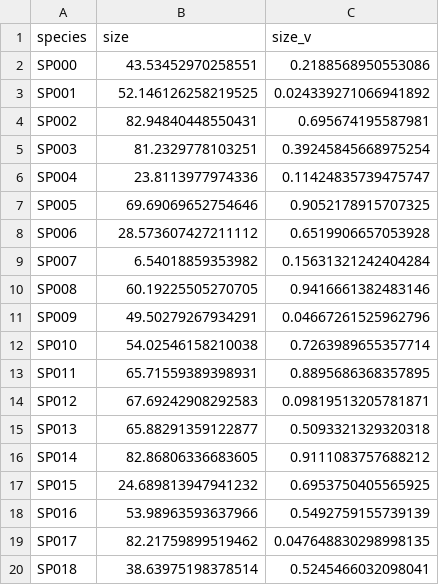
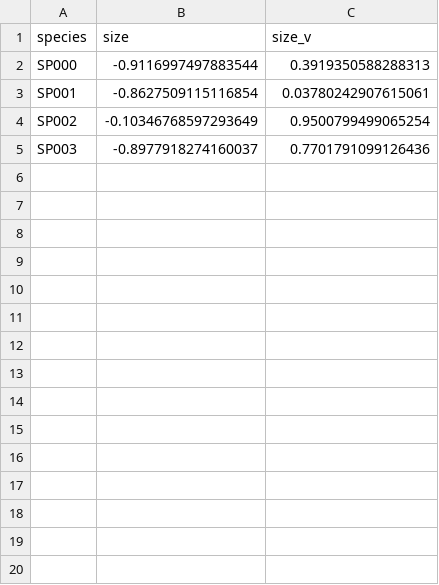
Before and after one commit to geeklhem/s3c, a CSV file: doc/species.csv, drawn as a sheet; only a part is shown; the diff covers the shown part only.

```diff
--- a/doc/species.csv
+++ b/doc/species.csv
@@ -1,20 +1,5 @@
 species,size,size_v
-SP000,43.53452970258551,0.2188568950553086
-SP001,52.146126258219525,0.024339271066941892
-SP002,82.94840448550431,0.695674195587981
-SP003,81.2329778103251,0.39245845668975254
-SP004,23.8113977974336,0.11424835739475747
-SP005,69.69069652754646,0.9052178915707325
-SP006,28.573607427211112,0.6519906657053928
-SP007,6.54018859353982,0.15631321242404284
-SP008,60.19225505270705,0.9416661382483146
-SP009,49.50279267934291,0.04667261525962796
-SP010,54.02546158210038,0.7263989655357714
-SP011,65.71559389398931,0.8895686368357895
-SP012,67.69242908292583,0.09819513205781871
-SP013,65.88291359122877,0.5093321329320318
-SP014,82.86806336683605,0.9111083757688212
-SP015,24.689813947941232,0.6953750405565925
-SP016,53.98963593637966,0.5492759155739139
-SP017,82.21759899519462,0.047648830298998135
-SP018,38.63975198378514,0.5245466032098041
+SP000,-0.9116997497883544,0.3919350588288313
+SP001,-0.8627509115116854,0.03780242907615061
+SP002,-0.10346768597293649,0.9500799499065254
+SP003,-0.8977918274160037,0.7701791099126436
```
Also changed, not shown: 31 removed rows elsewhere in this file, doc/census.csv, 2 other files.
